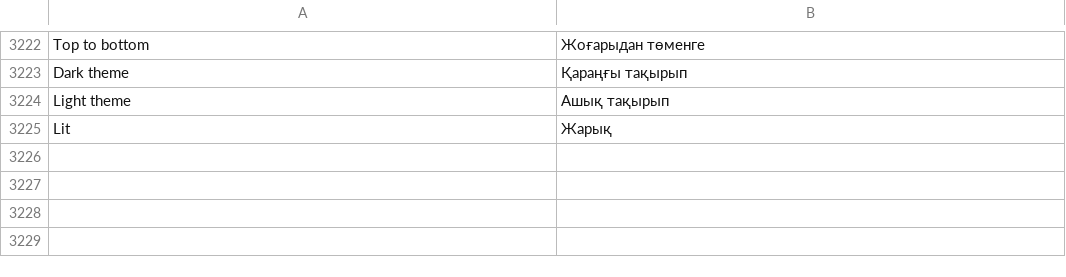
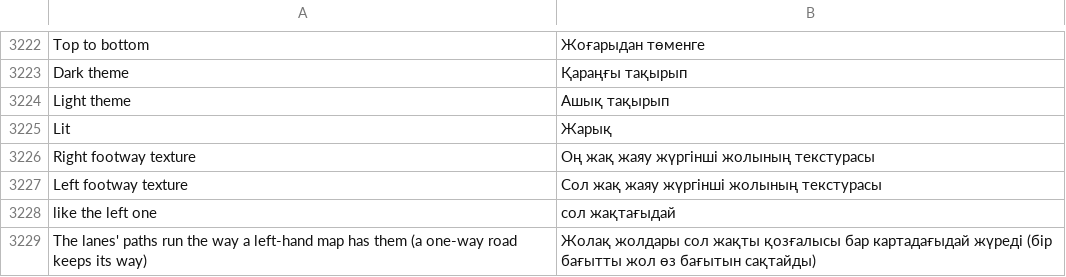
Before and after one commit to openOMSI-org/openMapper, a TSV file: locales/kk.tsv, drawn as a sheet; only a part is shown, gaps mark what is left out; the diff names each change by its address in the sheet, - before the commit and + after, or states it on an @@ line.

```diff
--- a/locales/kk.tsv
+++ b/locales/kk.tsv
+row 3226: Right footway texture | Оң жақ жаяу жүргінші жолының текстурасы
+row 3227: Left footway texture | Сол жақ жаяу жүргінші жолының текстурасы
+row 3228: like the left one | сол жақтағыдай
+row 3229: The lanes' paths run the way a left-hand map has them (a one-way road keeps its way) | Жолақ жолдары сол жақты қозғалысы бар картадағыдай жүреді (бір бағытты жол өз бағытын сақтайды)
```
Also changed, not shown: locales/be.tsv, locales/hi.tsv, 32 other files.
